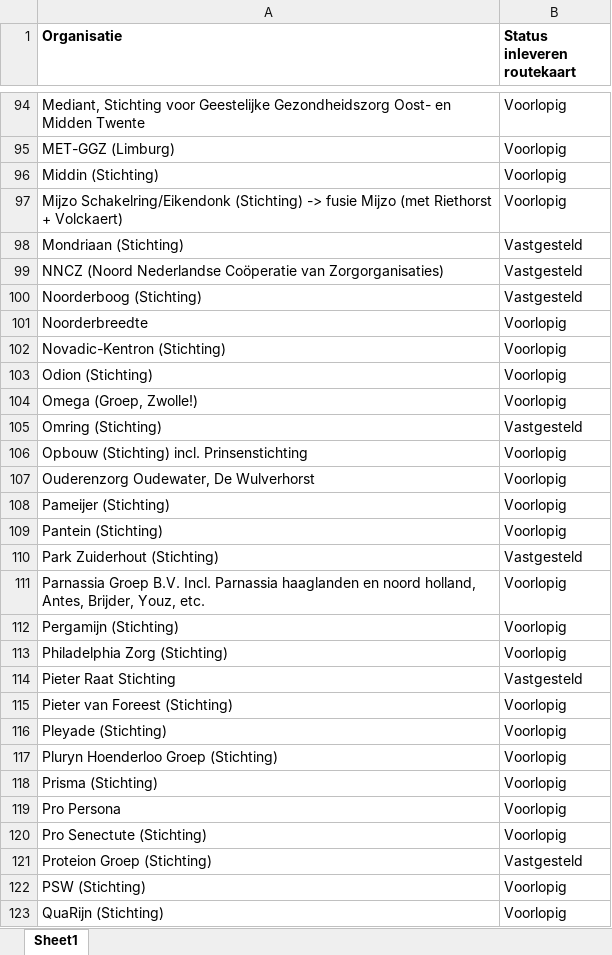
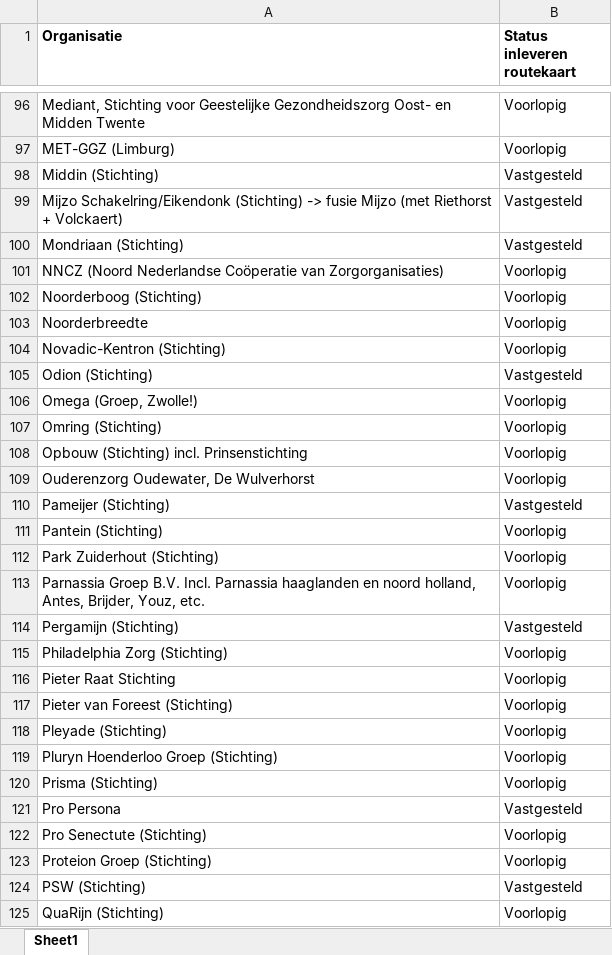
Before and after one commit to ReinierNL/nederland-waterland, an Excel workbook: src/data/routekaart_status_care.xlsx, sheet Sheet1, drawn as a sheet; only a part is shown, gaps mark what is left out; values as stored, in another font and other column widths than the file's, no borders; addresses are those after the commit; the diff covers the shown part only; the diff names each change by its address in the sheet, - before the commit and + after, or states it on an @@ line.

Commit message:
Updated care data (v31)

```diff
--- a/src/data/routekaart_status_care.xlsx (sheet Sheet1)
+++ b/src/data/routekaart_status_care.xlsx (sheet Sheet1)
-B98:B99 (Status inleveren routekaart): Voorlopig
+B98:B99 (Status inleveren routekaart): Vastgesteld
-B101:B102 (Status inleveren routekaart): Vastgesteld
+B101:B102 (Status inleveren routekaart): Voorlopig
-B105 (Status inleveren routekaart): Voorlopig
+B105 (Status inleveren routekaart): Vastgesteld
-B107 (Status inleveren routekaart): Vastgesteld
+B107 (Status inleveren routekaart): Voorlopig
-B110 (Status inleveren routekaart): Voorlopig
+B110 (Status inleveren routekaart): Vastgesteld
-B112 (Status inleveren routekaart): Vastgesteld
+B112 (Status inleveren routekaart): Voorlopig
-B114 (Status inleveren routekaart): Voorlopig
+B114 (Status inleveren routekaart): Vastgesteld
-B116 (Status inleveren routekaart): Vastgesteld
+B116 (Status inleveren routekaart): Voorlopig
-B121 (Status inleveren routekaart): Voorlopig
+B121 (Status inleveren routekaart): Vastgesteld
-B123 (Status inleveren routekaart): Vastgesteld
+B123 (Status inleveren routekaart): Voorlopig
-B124 (Status inleveren routekaart): Voorlopig
+B124 (Status inleveren routekaart): Vastgesteld
```
Also changed, not shown: 3 added rows and 54 edited cells elsewhere in this sheet, 1 other file.
